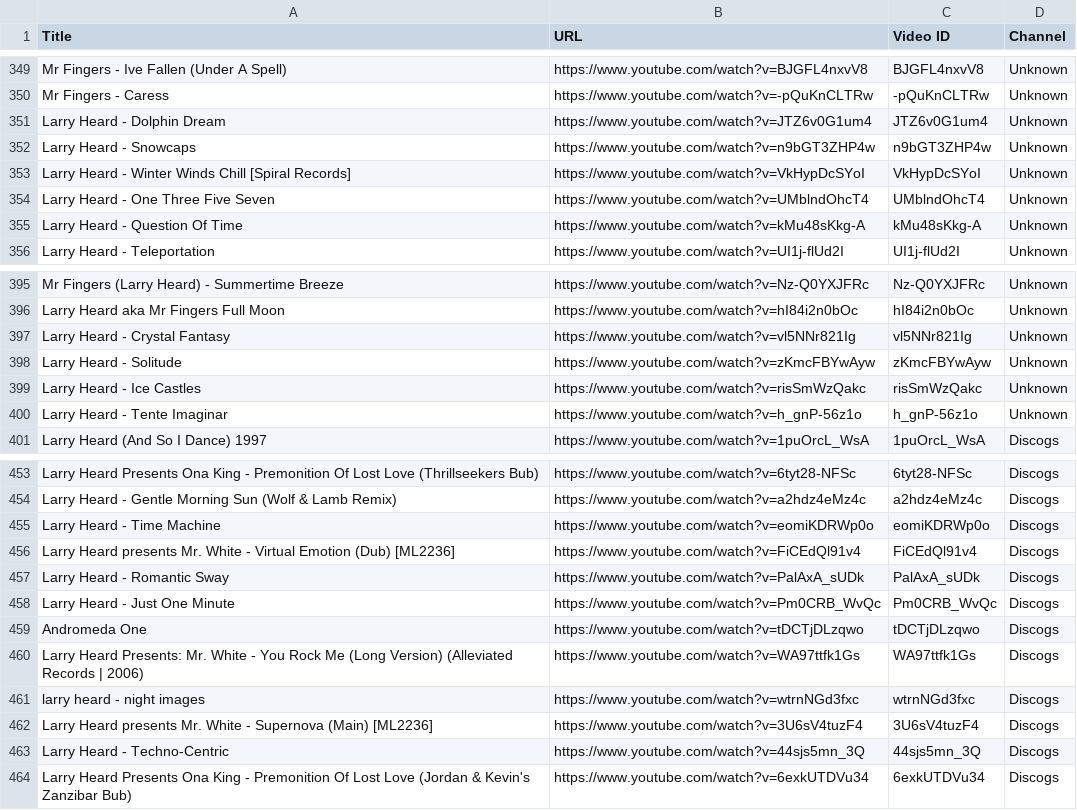
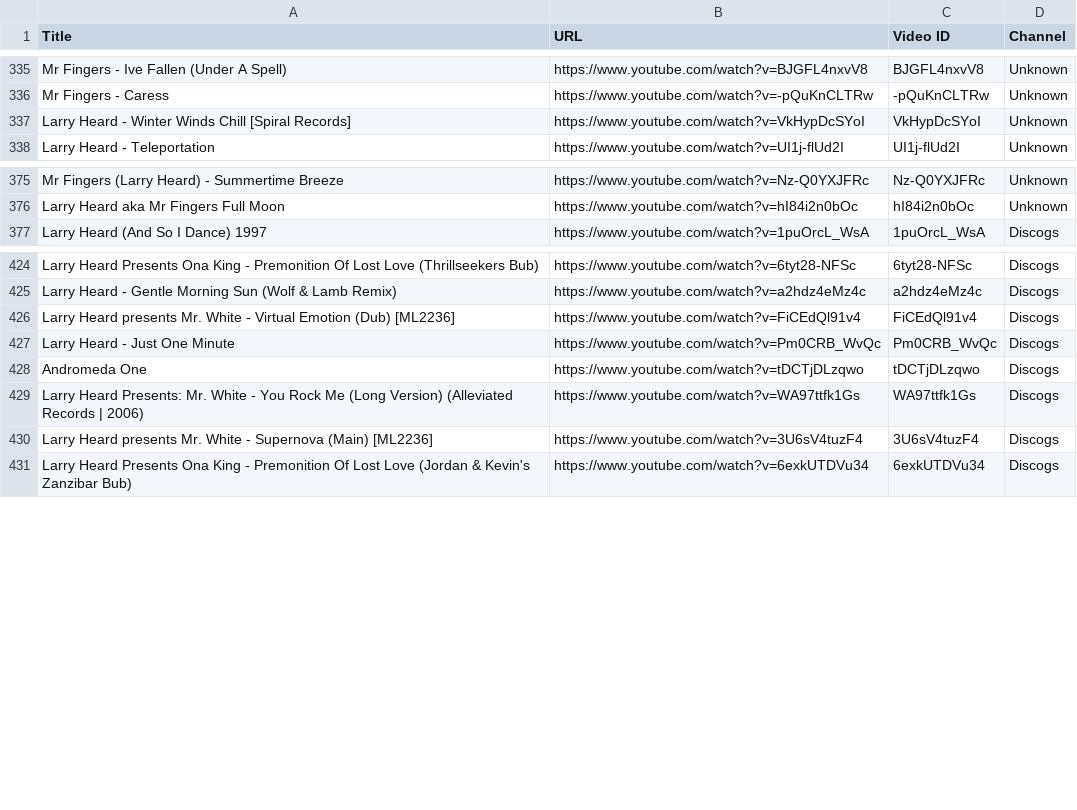
Before and after one commit to saint-james-fr/theshuffleproject, a CSV file: scraper/data/larry-heard-collection.csv, drawn as a sheet; only a part is shown, gaps mark what is left out; the diff covers the shown part only; the diff names each change by its address in the sheet, - before the commit and + after, or states it on an @@ line.

Commit message:
Update index.html for improved SEO and add favicon and manifest files; clean up video data by removing outdated entries and adding new tracks to the collection.

```diff
--- a/scraper/data/larry-heard-collection.csv
+++ b/scraper/data/larry-heard-collection.csv
-row 351: Larry Heard - Dolphin Dream | https://www.youtube.com/watch?v=JTZ6v0G1um4 | JTZ6v0G1um4 | Unknown
-row 352: Larry Heard - Snowcaps | https://www.youtube.com/watch?v=n9bGT3ZHP4w | n9bGT3ZHP4w | Unknown
-row 354: Larry Heard - One Three Five Seven | https://www.youtube.com/watch?v=UMblndOhcT4 | UMblndOhcT4 | Unknown
-row 355: Larry Heard - Question Of Time | https://www.youtube.com/watch?v=kMu48sKkg-A | kMu48sKkg-A | Unknown
-row 397: Larry Heard - Crystal Fantasy | https://www.youtube.com/watch?v=vl5NNr821Ig | vl5NNr821Ig | Unknown
-row 398: Larry Heard - Solitude | https://www.youtube.com/watch?v=zKmcFBYwAyw | zKmcFBYwAyw | Unknown
-row 399: Larry Heard - Ice Castles | https://www.youtube.com/watch?v=risSmWzQakc | risSmWzQakc | Unknown
-row 400: Larry Heard - Tente Imaginar | https://www.youtube.com/watch?v=h_gnP-56z1o | h_gnP-56z1o | Unknown
-row 455: Larry Heard - Time Machine | https://www.youtube.com/watch?v=eomiKDRWp0o | eomiKDRWp0o | Discogs
-row 457: Larry Heard - Romantic Sway | https://www.youtube.com/watch?v=PalAxA_sUDk | PalAxA_sUDk | Discogs
-row 461: larry heard - night images | https://www.youtube.com/watch?v=wtrnNGd3fxc | wtrnNGd3fxc | Discogs
-row 463: Larry Heard - Techno-Centric | https://www.youtube.com/watch?v=44sjs5mn_3Q | 44sjs5mn_3Q | Discogs
```
Also changed, not shown: 26 removed rows elsewhere in this file, 12 other files.
